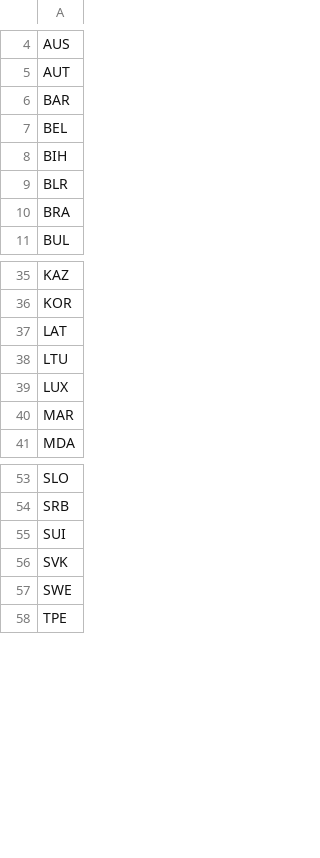
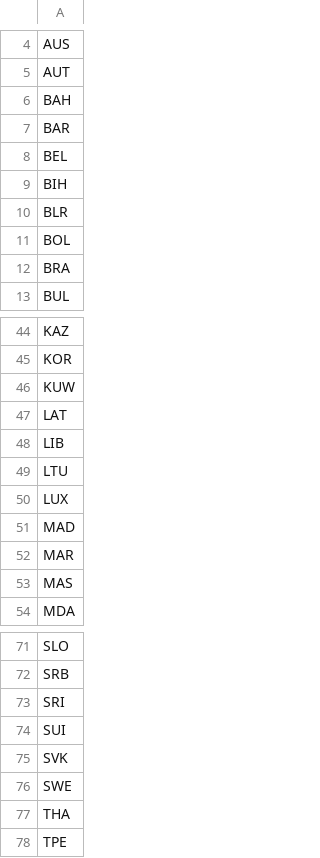
Before and after one commit to samomidi/Tennis_Vis, a CSV file: data/nationalities.csv, drawn as a sheet; only a part is shown, gaps mark what is left out; the diff covers the shown part only; the diff names each change by its address in the sheet, - before the commit and + after, or states it on an @@ line.

```diff
--- a/data/nationalities.csv
+++ b/data/nationalities.csv
+row 6: BAH
+row 11: BOL
+row 46: KUW
+row 48: LIB
+row 51: MAD
+row 53: MAS
+row 73: SRI
+row 77: THA
```
Also changed, not shown: 14 added rows elsewhere in this file, data/names.csv, data/tournaments.csv, 6 other files.
